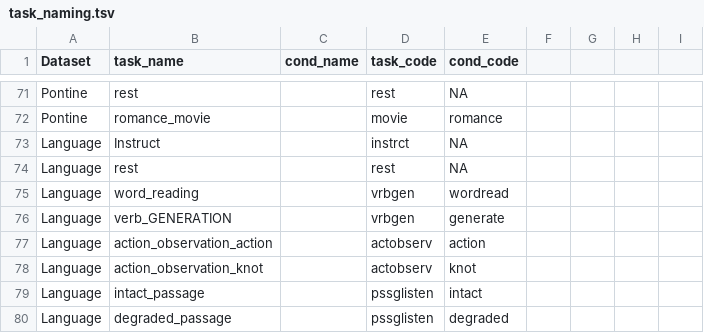
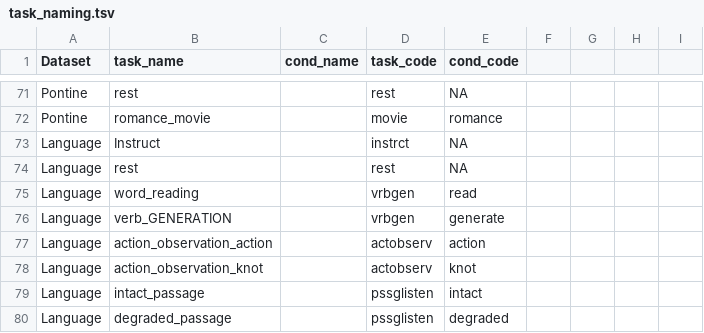
Before and after one commit to DiedrichsenLab/Functional_Fusion, a TSV file: docs/task_naming.tsv, drawn as a sheet; only a part is shown, gaps mark what is left out; the diff covers the shown part only.

```diff
--- a/docs/task_naming.tsv
+++ b/docs/task_naming.tsv
@@ -74,3 +74,3 @@ Language	Instruct                 		instrct	NA
 Language	rest                     		rest	NA				
-Language	word_reading             		vrbgen	wordread				
+Language	word_reading             		vrbgen	read				
 Language	verb_GENERATION          		vrbgen	generate				
```
Also changed, not shown: 24 edited cells elsewhere in this file.
